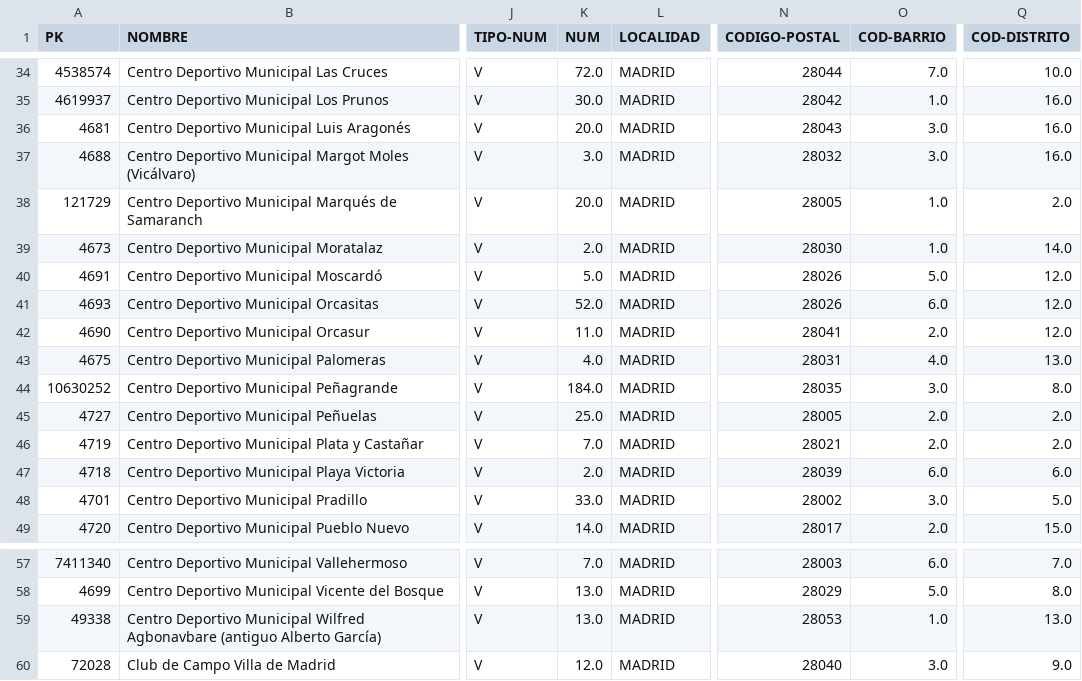
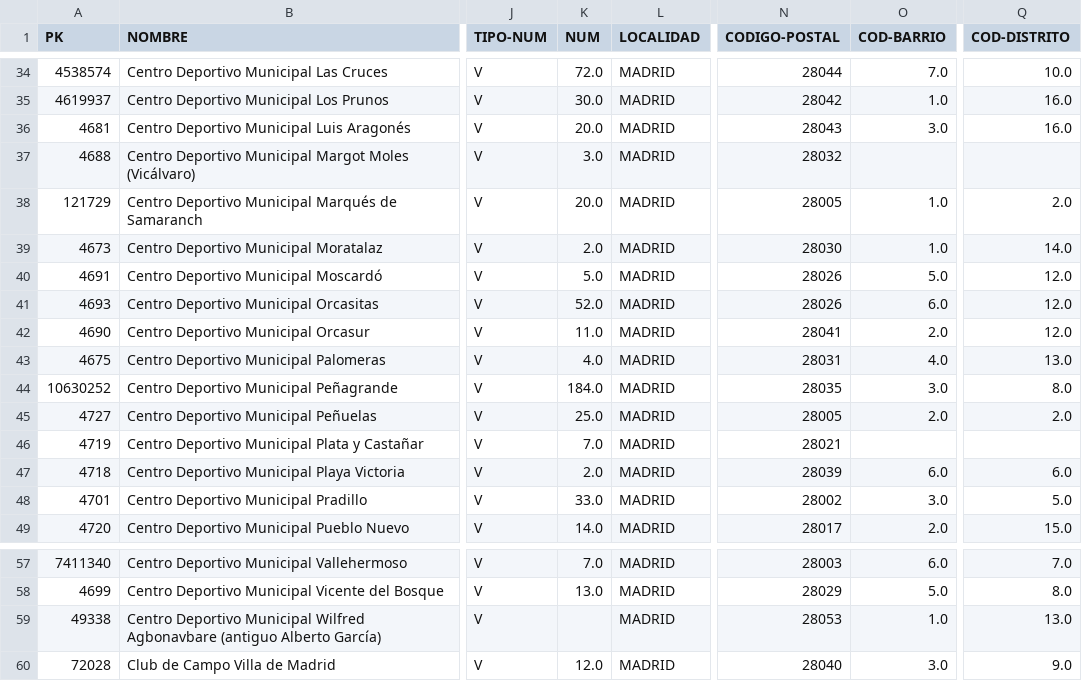
Before and after one commit to Erikahenriquez78/DATA, a CSV file: Raw_Datasets/Trabajado/Piscinas_publicas.csv, drawn as a sheet; only a part is shown, gaps mark what is left out; the diff names each change by its address in the sheet, - before the commit and + after, or states it on an @@ line.

```diff
--- a/Raw_Datasets/Trabajado/Piscinas_publicas.csv
+++ b/Raw_Datasets/Trabajado/Piscinas_publicas.csv
-O37 (COD-BARRIO): 3.0
+O37 (COD-BARRIO): (empty)
-Q37 (COD-DISTRITO): 16.0
+Q37 (COD-DISTRITO): (empty)
-O46 (COD-BARRIO): 2.0
+O46 (COD-BARRIO): (empty)
-Q46 (COD-DISTRITO): 2.0
+Q46 (COD-DISTRITO): (empty)
-K59 (NUM): 13.0
+K59 (NUM): (empty)
```
Also changed, not shown: 3 other files.
